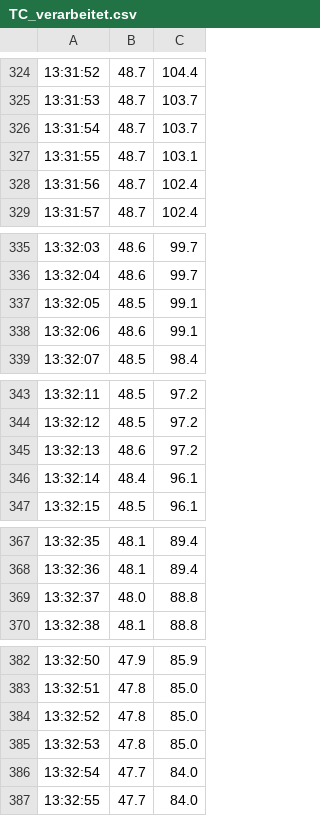
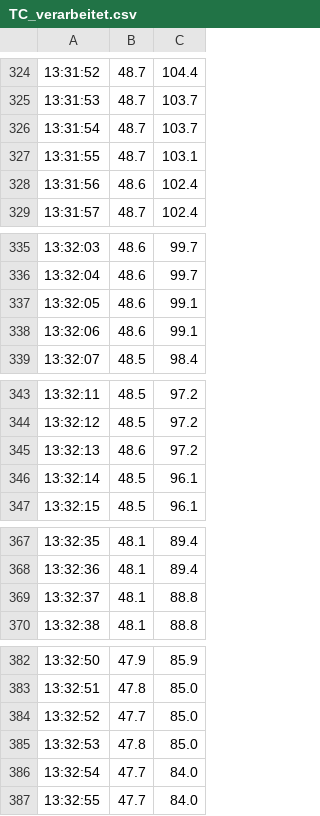
Before and after one commit to FireDynamics/LectureComputerScience, a CSV file: book/content/Exercises/02_python/11_temperaturdaten/TC_verarbeitet.csv, drawn as a sheet; only a part is shown, gaps mark what is left out; the diff covers the shown part only.

```diff
--- a/book/content/Exercises/02_python/11_temperaturdaten/TC_verarbeitet.csv
+++ b/book/content/Exercises/02_python/11_temperaturdaten/TC_verarbeitet.csv
@@ -327,3 +327,3 @@
 13:31:55,48.7,103.1
-13:31:56,48.7,102.4
+13:31:56,48.6,102.4
 13:31:57,48.7,102.4
@@ -336,3 +336,3 @@
 13:32:04,48.6,99.7
-13:32:05,48.5,99.1
+13:32:05,48.6,99.1
 13:32:06,48.6,99.1
@@ -345,3 +345,3 @@
 13:32:13,48.6,97.2
-13:32:14,48.4,96.1
+13:32:14,48.5,96.1
 13:32:15,48.5,96.1
@@ -368,3 +368,3 @@
 13:32:36,48.1,89.4
-13:32:37,48.0,88.8
+13:32:37,48.1,88.8
 13:32:38,48.1,88.8
@@ -383,3 +383,3 @@
 13:32:51,47.8,85.0
-13:32:52,47.8,85.0
+13:32:52,47.7,85.0
 13:32:53,47.8,85.0
```
Also changed, not shown: 61 edited cells elsewhere in this file, book/content/Exercises/02_python/11_temperaturdaten/TC_verarbeitet_2.csv, 18 other files.
